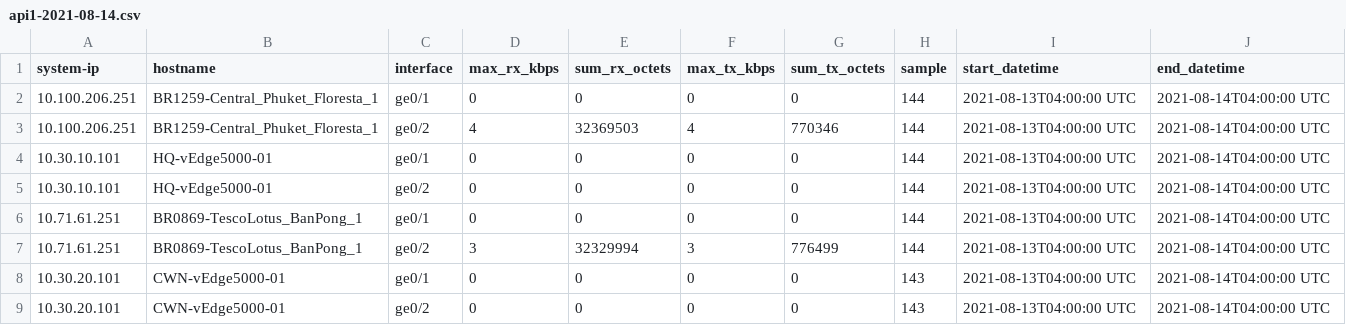
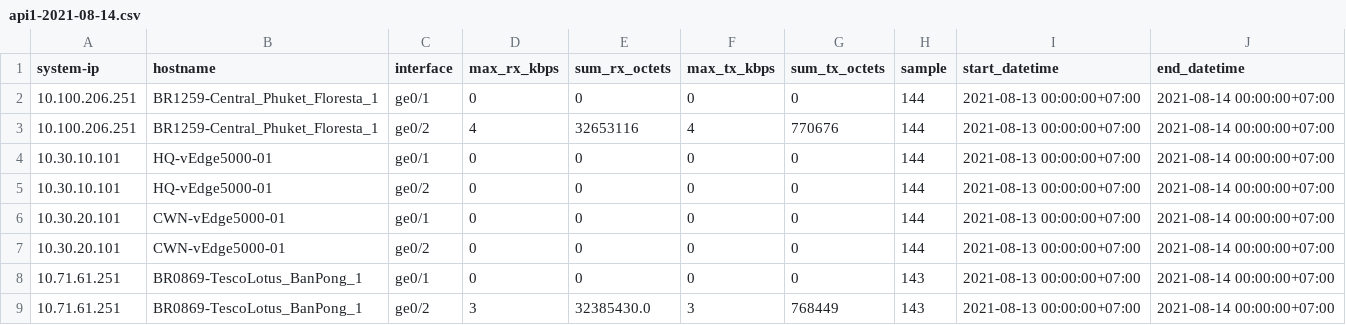
Before and after one commit to Leng31276/Leng31276, a CSV file: api/api1/csv/api1-2021-08-14.csv, drawn as a sheet.

```diff
--- a/api/api1/csv/api1-2021-08-14.csv
+++ b/api/api1/csv/api1-2021-08-14.csv
@@ -1,9 +1,9 @@
 system-ip,hostname,interface,max_rx_kbps,sum_rx_octets,max_tx_kbps,sum_tx_octets,sample,start_datetime,end_datetime
-10.100.206.251,BR1259-Central_Phuket_Floresta_1,ge0/1,0,0,0,0,144,2021-08-13T04:00:00 UTC,2021-08-14T04:00:00 UTC
-10.100.206.251,BR1259-Central_Phuket_Floresta_1,ge0/2,4,32369503,4,770346,144,2021-08-13T04:00:00 UTC,2021-08-14T04:00:00 UTC
-10.30.10.101,HQ-vEdge5000-01,ge0/1,0,0,0,0,144,2021-08-13T04:00:00 UTC,2021-08-14T04:00:00 UTC
-10.30.10.101,HQ-vEdge5000-01,ge0/2,0,0,0,0,144,2021-08-13T04:00:00 UTC,2021-08-14T04:00:00 UTC
-10.71.61.251,BR0869-TescoLotus_BanPong_1,ge0/1,0,0,0,0,144,2021-08-13T04:00:00 UTC,2021-08-14T04:00:00 UTC
-10.71.61.251,BR0869-TescoLotus_BanPong_1,ge0/2,3,32329994,3,776499,144,2021-08-13T04:00:00 UTC,2021-08-14T04:00:00 UTC
-10.30.20.101,CWN-vEdge5000-01,ge0/1,0,0,0,0,143,2021-08-13T04:00:00 UTC,2021-08-14T04:00:00 UTC
-10.30.20.101,CWN-vEdge5000-01,ge0/2,0,0,0,0,143,2021-08-13T04:00:00 UTC,2021-08-14T04:00:00 UTC
+10.100.206.251,BR1259-Central_Phuket_Floresta_1,ge0/1,0,0,0,0,144,2021-08-13 00:00:00+07:00,2021-08-14 00:00:00+07:00
+10.100.206.251,BR1259-Central_Phuket_Floresta_1,ge0/2,4,32653116,4,770676,144,2021-08-13 00:00:00+07:00,2021-08-14 00:00:00+07:00
+10.30.10.101,HQ-vEdge5000-01,ge0/1,0,0,0,0,144,2021-08-13 00:00:00+07:00,2021-08-14 00:00:00+07:00
+10.30.10.101,HQ-vEdge5000-01,ge0/2,0,0,0,0,144,2021-08-13 00:00:00+07:00,2021-08-14 00:00:00+07:00
+10.30.20.101,CWN-vEdge5000-01,ge0/1,0,0,0,0,144,2021-08-13 00:00:00+07:00,2021-08-14 00:00:00+07:00
+10.30.20.101,CWN-vEdge5000-01,ge0/2,0,0,0,0,144,2021-08-13 00:00:00+07:00,2021-08-14 00:00:00+07:00
+10.71.61.251,BR0869-TescoLotus_BanPong_1,ge0/1,0,0,0,0,143,2021-08-13 00:00:00+07:00,2021-08-14 00:00:00+07:00
+10.71.61.251,BR0869-TescoLotus_BanPong_1,ge0/2,3,32385430.0,3,768449,143,2021-08-13 00:00:00+07:00,2021-08-14 00:00:00+07:00
```
Also changed, not shown: api/api1/csv/api1-2021-08-10.csv, 8 other files.
